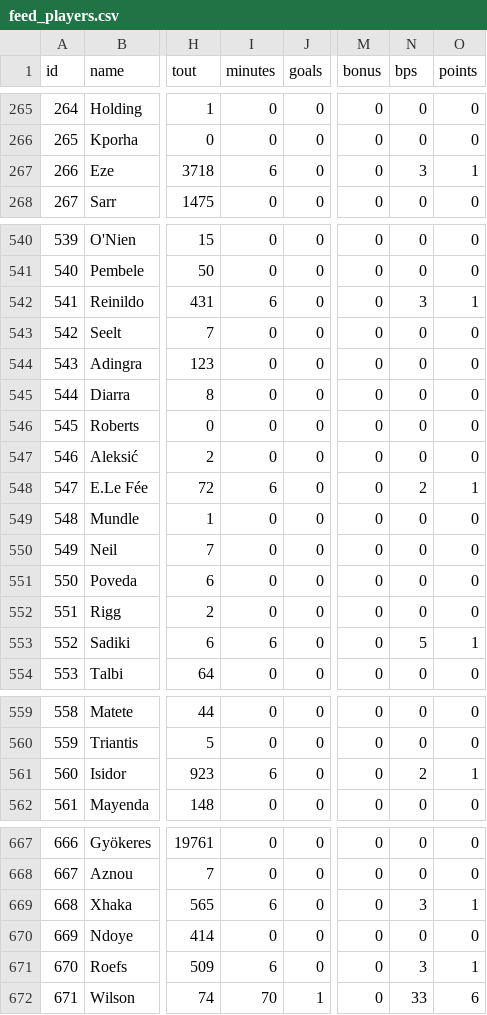
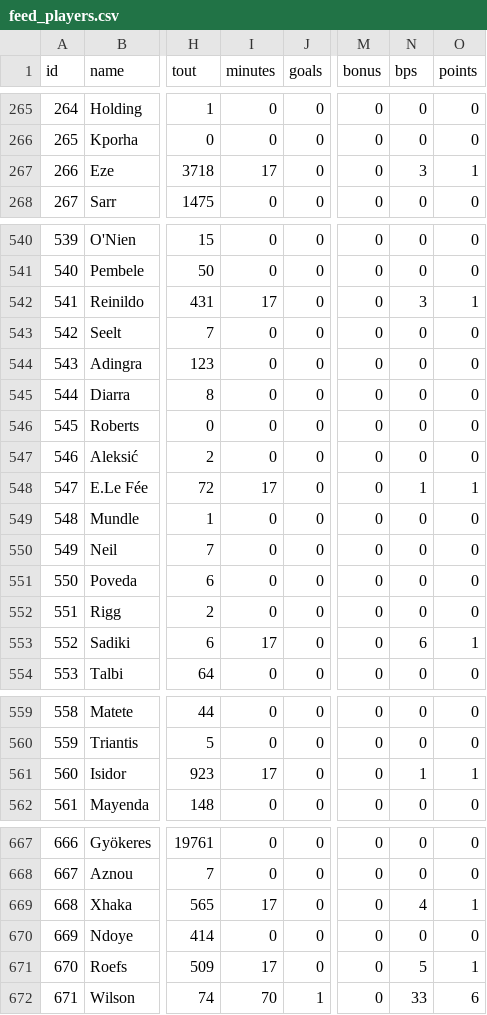
Before and after one commit to PharmaSajH/bears-live, a CSV file: public/feed_players.csv, drawn as a sheet; only a part is shown, gaps mark what is left out; the diff covers the shown part only; the diff names each change by its address in the sheet, - before the commit and + after, or states it on an @@ line.

```diff
--- a/public/feed_players.csv
+++ b/public/feed_players.csv
-I267 (minutes): 6
+I267 (minutes): 17
-I542 (minutes): 6
+I542 (minutes): 17
-I548 (minutes): 6
+I548 (minutes): 17
-N548 (bps): 2
+N548 (bps): 1
-I553 (minutes): 6
+I553 (minutes): 17
-N553 (bps): 5
+N553 (bps): 6
-I561 (minutes): 6
+I561 (minutes): 17
-N561 (bps): 2
+N561 (bps): 1
-I669 (minutes): 6
+I669 (minutes): 17
-N669 (bps): 3
+N669 (bps): 4
-I671 (minutes): 6
+I671 (minutes): 17
-N671 (bps): 3
+N671 (bps): 5
```
Also changed, not shown: 18 edited cells elsewhere in this file, 4 other files.
